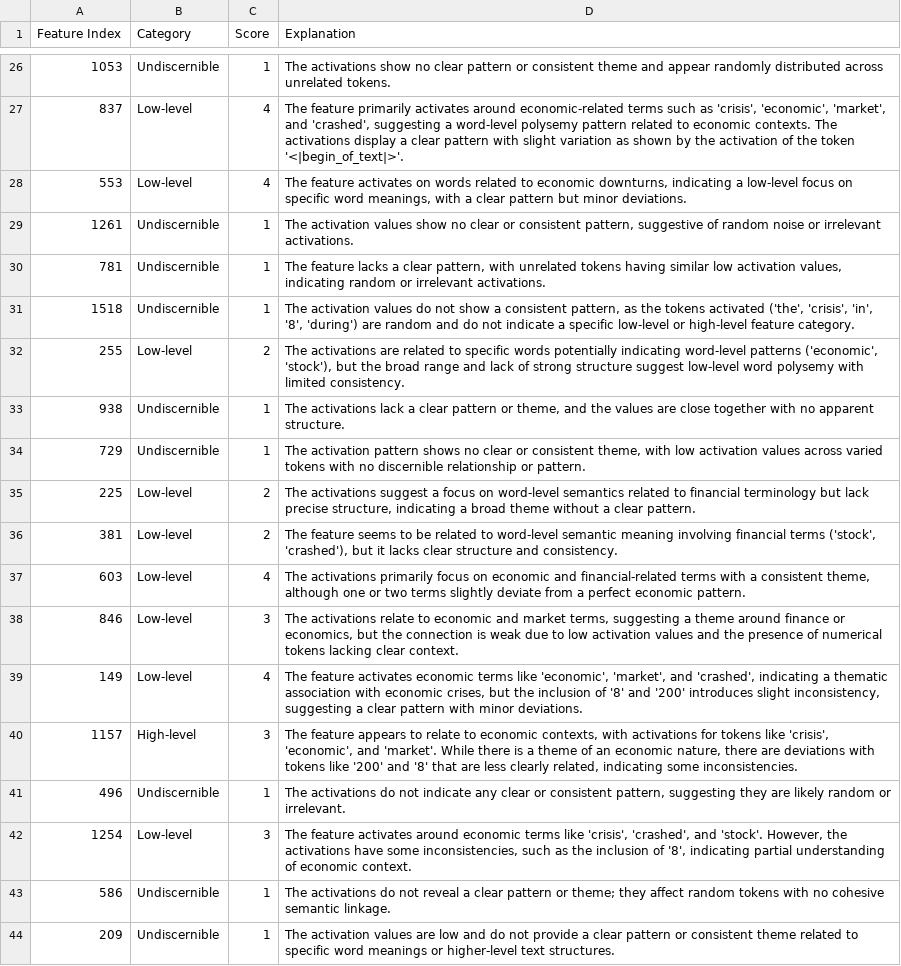
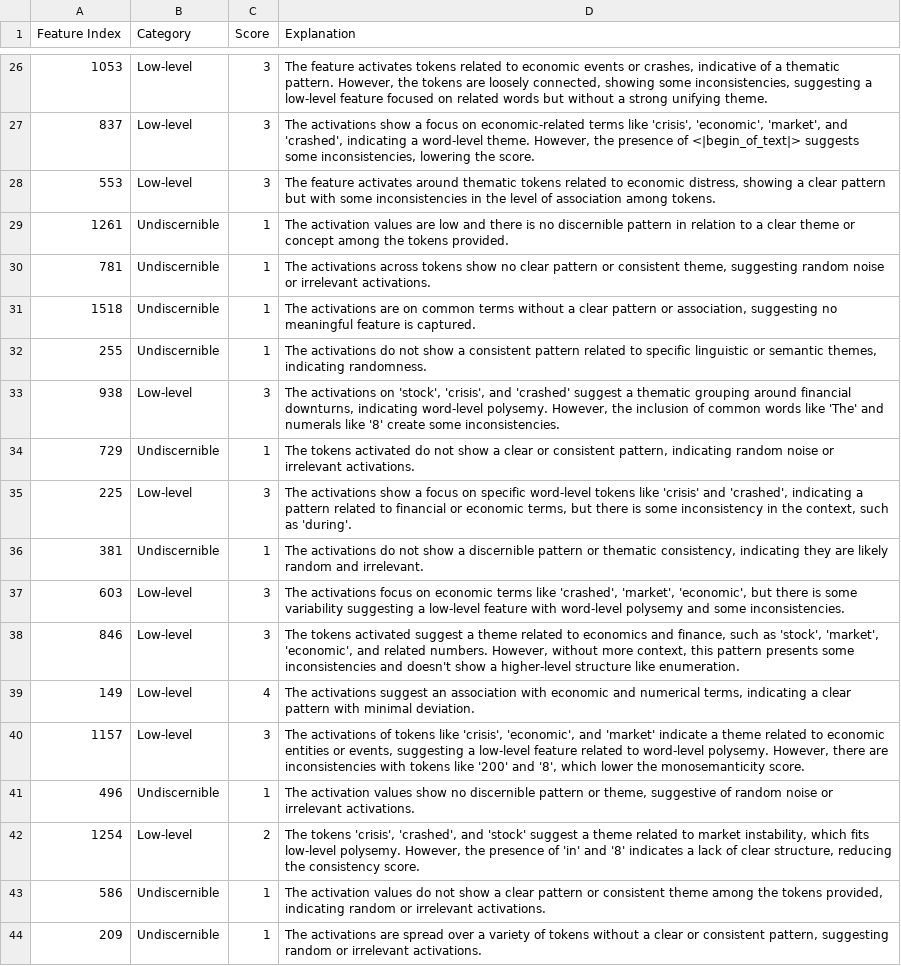
Before and after one commit to Yusen-Peng/CE-Bench, a CSV file: figures/gated_feature_interpretability_results.csv, drawn as a sheet; only a part is shown, gaps mark what is left out; the diff covers the shown part only; the diff names each change by its address in the sheet, - before the commit and + after, or states it on an @@ line.

```diff
--- a/figures/gated_feature_interpretability_results.csv
+++ b/figures/gated_feature_interpretability_results.csv
-B26 (Category): Undiscernible
+B26 (Category): Low-level
-C26 (Score): 1
+C26 (Score): 3
-D26 (Explanation): The activations show no clear pattern or consistent theme and appear randomly distributed across unrelated tokens.
+D26 (Explanation): The feature activates tokens related to economic events or crashes, indicative of a thematic pattern. However, the tokens are loosely connected, showing some inconsistencies, suggesting a low-level feature focused on related words but without a strong unifying theme.
-C27:C28 (Score): 4
+C27:C28 (Score): 3
-D27 (Explanation): The feature primarily activates around economic-related terms such as 'crisis', 'economic', 'market', and 'crashed', suggesting a word-level polysemy pattern related to economic contexts. The activations display a clear pattern with slight variation as shown by the activation of the token '<|begin_of_text|>'.
+D27 (Explanation): The activations show a focus on economic-related terms like 'crisis', 'economic', 'market', and 'crashed', indicating a word-level theme. However, the presence of <|begin_of_text|> suggests some inconsistencies, lowering the score.
-D28 (Explanation): …feature activates on words related to economic downturns, indicating a low-level focus on specific word meanings, with a clear pattern but minor deviations.
+D28 (Explanation): …feature activates around thematic tokens related to economic distress, showing a clear pattern but with some inconsistencies in the level of association among tokens.
-D29 (Explanation): …activation values show no clear or consistent pattern, suggestive of random noise or irrelevant activations.
+D29 (Explanation): …activation values are low and there is no discernible pattern in relation to a clear theme or concept among the tokens provided.
-D30 (Explanation): The feature lacks a clear pattern, with unrelated tokens having similar low activation values, indicating random or irrelevant…
+D30 (Explanation): The activations across tokens show no clear pattern or consistent theme, suggesting random noise or irrelevant…
-D31 (Explanation): The activation values do not show a consistent pattern, as the tokens activated ('the', 'crisis', 'in', '8', 'during') are random and do not indicate a specific low-level or high-level feature category.
+D31 (Explanation): The activations are on common terms without a clear pattern or association, suggesting no meaningful feature is captured.
-B32 (Category): Low-level
+B32 (Category): Undiscernible
-C32 (Score): 2
+C32 (Score): 1
-D32 (Explanation): The activations are related to specific words potentially indicating word-level patterns ('economic', 'stock'), but the broad range and lack of strong structure suggest low-level word polysemy with limited consistency.
+D32 (Explanation): The activations do not show a consistent pattern related to specific linguistic or semantic themes, indicating randomness.
-B33 (Category): Undiscernible
+B33 (Category): Low-level
-C33 (Score): 1
+C33 (Score): 3
-D33 (Explanation): The activations lack a clear pattern or theme, and the values are close together with no apparent structure.
+D33 (Explanation): The activations on 'stock', 'crisis', and 'crashed' suggest a thematic grouping around financial downturns, indicating word-level polysemy. However, the inclusion of common words like 'The' and numerals like '8' create some inconsistencies.
-D34 (Explanation): The activation pattern shows no clear or consistent theme, with low activation values across varied tokens with no discernible relationship or pattern.
+D34 (Explanation): The tokens activated do not show a clear or consistent pattern, indicating random noise or irrelevant activations.
-C35 (Score): 2
+C35 (Score): 3
-D35 (Explanation): The activations suggest a focus on word-level semantics related to financial terminology but lack precise structure, indicating a broad theme without a clear pattern.
+D35 (Explanation): The activations show a focus on specific word-level tokens like 'crisis' and 'crashed', indicating a pattern related to financial or economic terms, but there is some inconsistency in the context, such as 'during'.
-B36 (Category): Low-level
+B36 (Category): Undiscernible
-C36 (Score): 2
+C36 (Score): 1
-D36 (Explanation): The feature seems to be related to word-level semantic meaning involving financial terms ('stock', 'crashed'), but it lacks clear structure and consistency.
+D36 (Explanation): The activations do not show a discernible pattern or thematic consistency, indicating they are likely random and irrelevant.
-C37 (Score): 4
+C37 (Score): 3
-D37 (Explanation): The activations primarily focus on economic and financial-related terms with a consistent theme, although one or two terms slightly deviate from a perfect economic pattern.
+D37 (Explanation): The activations focus on economic terms like 'crashed', 'market', 'economic', but there is some variability suggesting a low-level feature with word-level polysemy and some inconsistencies.
-D38 (Explanation): The activations relate to economic and market terms, suggesting a theme around finance or economics, but the connection is weak due to low activation values and the presence of numerical tokens lacking clear context.
+D38 (Explanation): The tokens activated suggest a theme related to economics and finance, such as 'stock', 'market', 'economic', and related numbers. However, without more context, this pattern presents some inconsistencies and doesn't show a higher-level structure like enumeration.
-D39 (Explanation): The feature activates economic terms like 'economic', 'market', and 'crashed', indicating a thematic association with economic crises, but the inclusion of '8' and '200' introduces slight inconsistency, suggesting a clear pattern with minor deviations.
+D39 (Explanation): The activations suggest an association with economic and numerical terms, indicating a clear pattern with minimal deviation.
-B40 (Category): High-level
+B40 (Category): Low-level
-D40 (Explanation): The feature appears to relate to economic contexts, with activations for tokens like 'crisis', 'economic', and 'market'. While there is a theme of an economic nature, there are deviations with tokens like '200' and '8' that are less clearly related, indicating some inconsistencies.
+D40 (Explanation): The activations of tokens like 'crisis', 'economic', and 'market' indicate a theme related to economic entities or events, suggesting a low-level feature related to word-level polysemy. However, there are inconsistencies with tokens like '200' and '8', which lower the monosemanticity score.
-D41 (Explanation): The activations do not indicate any clear or consistent pattern, suggesting they are likely random or irrelevant.
+D41 (Explanation): The activation values show no discernible pattern or theme, suggestive of random noise or irrelevant activations.
-C42 (Score): 3
+C42 (Score): 2
-D42 (Explanation): The feature activates around economic terms like 'crisis', 'crashed', and 'stock'. However, the activations have some inconsistencies, such as the inclusion of '8', indicating partial understanding of economic context.
+D42 (Explanation): The tokens 'crisis', 'crashed', and 'stock' suggest a theme related to market instability, which fits low-level polysemy. However, the presence of 'in' and '8' indicates a lack of clear structure, reducing the consistency score.
-D43 (Explanation): The activations do not reveal a clear pattern or theme; they affect random tokens with no cohesive semantic linkage.
+D43 (Explanation): The activation values do not show a clear pattern or consistent theme among the tokens provided, indicating random or irrelevant activations.
-D44 (Explanation): The activation values are low and do not provide a clear pattern or consistent theme related to specific word meanings or higher-level text structures.
+D44 (Explanation): The activations are spread over a variety of tokens without a clear or consistent pattern, suggesting random or irrelevant activations.
```
Also changed, not shown: 119 edited cells elsewhere in this file, 26 other files.
